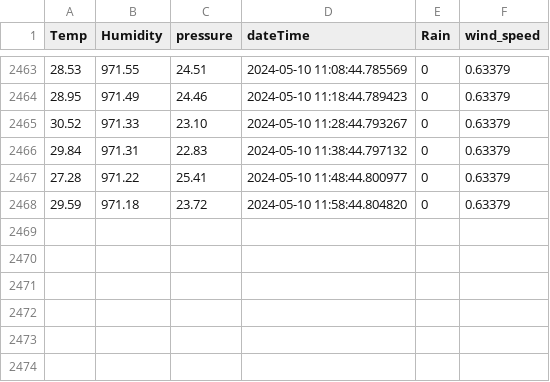
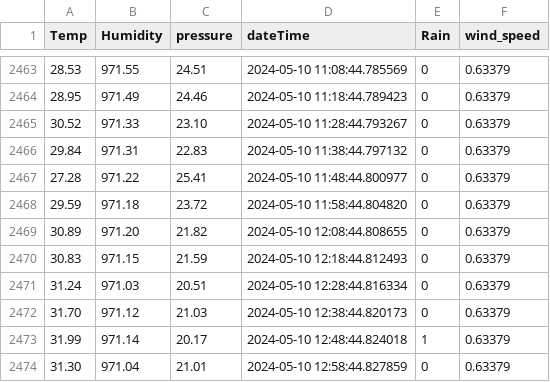
Before and after one commit to konnatic/wetterstation, a CSV file: weatherData.csv, drawn as a sheet; only a part is shown, gaps mark what is left out; the diff names each change by its address in the sheet, - before the commit and + after, or states it on an @@ line.

Commit message:
auto

```diff
--- a/weatherData.csv
+++ b/weatherData.csv
+row 2469: 30.89 | 971.20 | 21.82 | 2024-05-10 12:08:44.808655 | 0 | 0.63379
+row 2470: 30.83 | 971.15 | 21.59 | 2024-05-10 12:18:44.812493 | 0 | 0.63379
+row 2471: 31.24 | 971.03 | 20.51 | 2024-05-10 12:28:44.816334 | 0 | 0.63379
+row 2472: 31.70 | 971.12 | 21.03 | 2024-05-10 12:38:44.820173 | 0 | 0.63379
+row 2473: 31.99 | 971.14 | 20.17 | 2024-05-10 12:48:44.824018 | 1 | 0.63379
+row 2474: 31.30 | 971.04 | 21.01 | 2024-05-10 12:58:44.827859 | 0 | 0.63379
```
